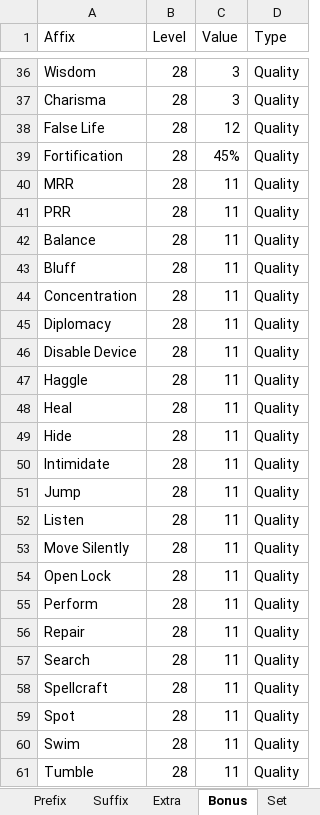
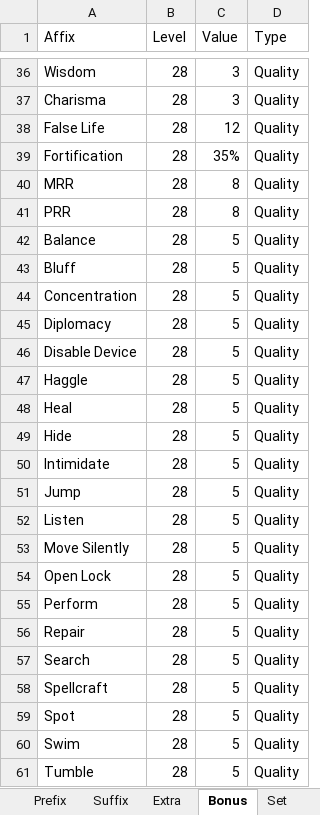
Before and after one commit to illusionistpm/ddo-gear-planner, an Excel workbook: data-builder/slavers.xlsx, sheet Bonus, drawn as a sheet; only a part is shown, gaps mark what is left out; values as stored, in another font and other column widths than the file's, no borders; the diff names each change by its address in the sheet, - before the commit and + after, or states it on an @@ line.

Commit message:
more slaver fixes

```diff
--- a/data-builder/slavers.xlsx (sheet Bonus)
+++ b/data-builder/slavers.xlsx (sheet Bonus)
-C39 (Value): 45%
+C39 (Value): 35%
-C40:C41 (Value): 11
+C40:C41 (Value): 8
-C42:C61 (Value): 11
+C42:C61 (Value): 5
```
